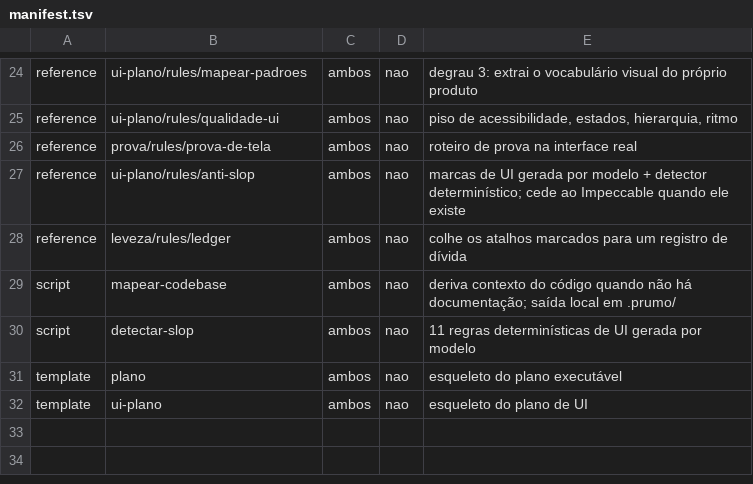
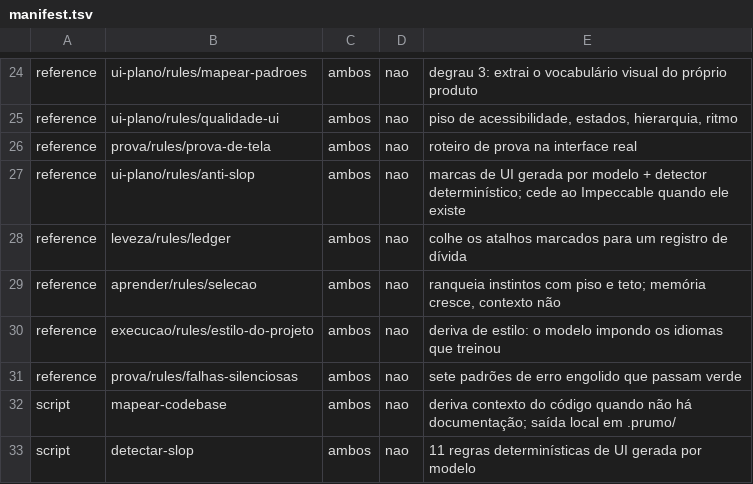
Before and after one commit to SuetamId/prumo, a TSV file: manifest.tsv, drawn as a sheet; only a part is shown, gaps mark what is left out; the shorter side is filled out with more unchanged rows; the diff names each change by its address in the sheet, - before the commit and + after, or states it on an @@ line.

```diff
--- a/manifest.tsv
+++ b/manifest.tsv
+row 29: reference | aprender/rules/selecao | ambos | nao | ranqueia instintos com piso e teto; memória cresce, contexto não
+row 30: reference | execucao/rules/estilo-do-projeto | ambos | nao | deriva de estilo: o modelo impondo os idiomas que treinou
+row 31: reference | prova/rules/falhas-silenciosas | ambos | nao | sete padrões de erro engolido que passam verde
```
Also changed, not shown: 10 other files.
